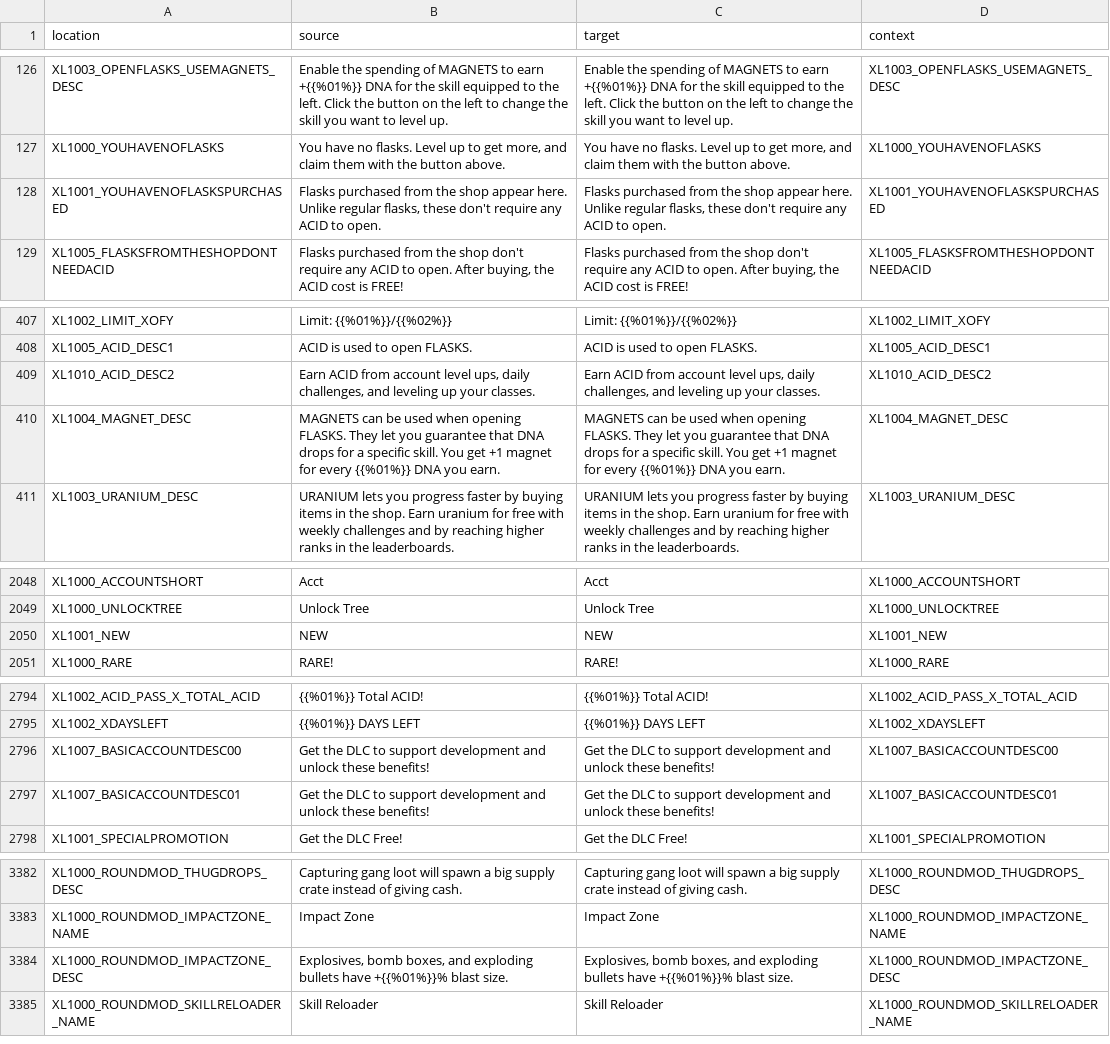
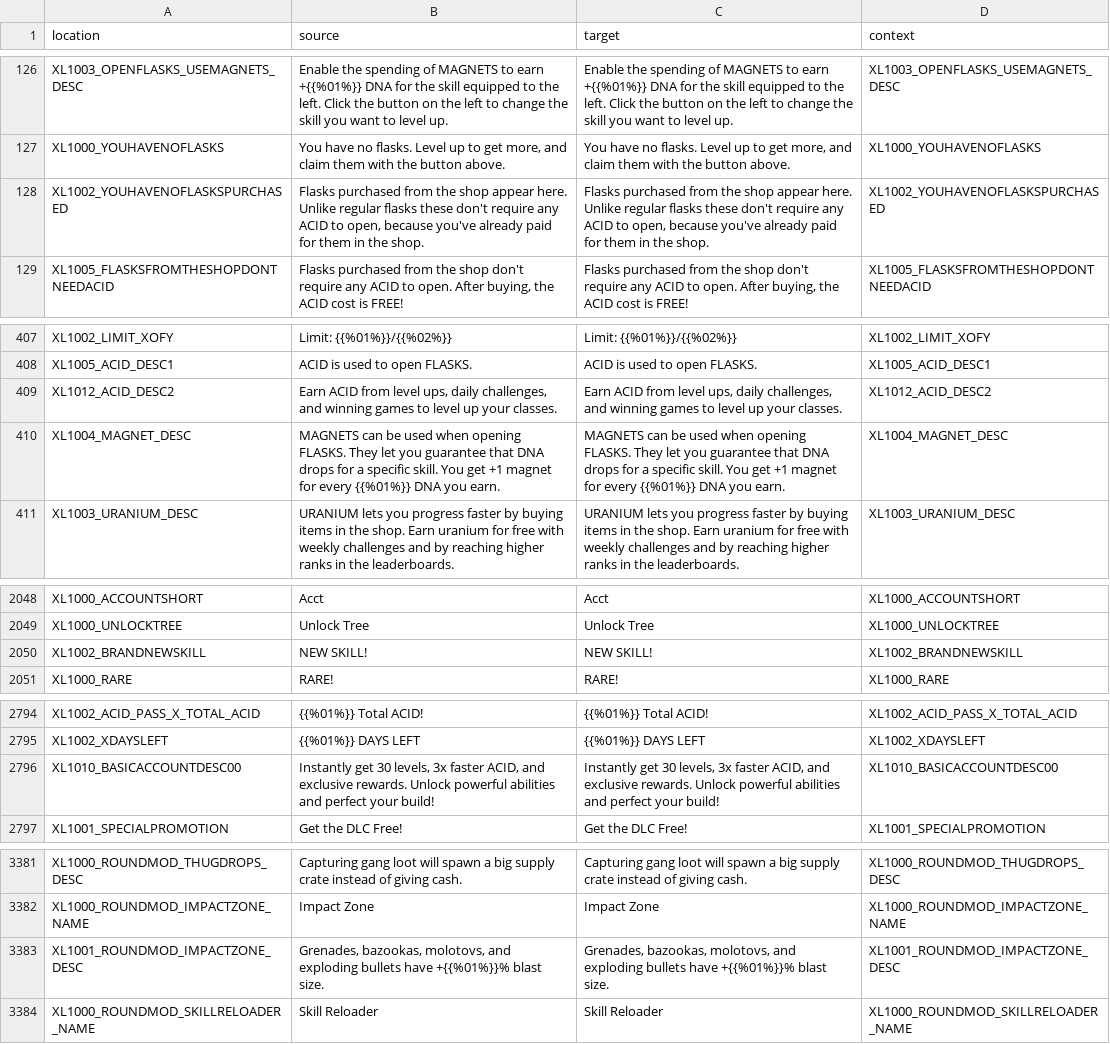
Before and after one commit to bencelot/GeneshiftTranslations, a CSV file: en.csv, drawn as a sheet; only a part is shown, gaps mark what is left out.

```diff
--- a/en.csv
+++ b/en.csv
@@ -127,3 +127,3 @@
 "XL1000_YOUHAVENOFLASKS","You have no flasks. Level up to get more, and claim them with the button above.","You have no flasks. Level up to get more, and claim them with the button above.","XL1000_YOUHAVENOFLASKS"
-"XL1001_YOUHAVENOFLASKSPURCHASED","Flasks purchased from the shop appear here. Unlike regular flasks, these don't require any ACID to open.","Flasks purchased from the shop appear here. Unlike regular flasks, these don't require any ACID to open.","XL1001_YOUHAVENOFLASKSPURCHASED"
+"XL1002_YOUHAVENOFLASKSPURCHASED","Flasks purchased from the shop appear here. Unlike regular flasks these don't require any ACID to open, because you've already paid for them in the shop.","Flasks purchased from the shop appear here. Unlike regular flasks these don't require any ACID to open, because you've already paid for them in the shop.","XL1002_YOUHAVENOFLASKSPURCHASED"
 "XL1005_FLASKSFROMTHESHOPDONTNEEDACID","Flasks purchased from the shop don't require any ACID to open. After buying, the ACID cost is FREE!","Flasks purchased from the shop don't require any ACID to open. After buying, the ACID cost is FREE!","XL1005_FLASKSFROMTHESHOPDONTNEEDACID"
@@ -408,3 +408,3 @@
 "XL1005_ACID_DESC1","ACID is used to open FLASKS.","ACID is used to open FLASKS.","XL1005_ACID_DESC1"
-"XL1010_ACID_DESC2","Earn ACID from account level ups, daily challenges, and leveling up your classes.","Earn ACID from account level ups, daily challenges, and leveling up your classes.","XL1010_ACID_DESC2"
+"XL1012_ACID_DESC2","Earn ACID from level ups, daily challenges, and winning games to level up your classes.","Earn ACID from level ups, daily challenges, and winning games to level up your classes.","XL1012_ACID_DESC2"
 "XL1004_MAGNET_DESC","MAGNETS can be used when opening FLASKS. They let you guarantee that DNA drops for a specific skill. You get +1 magnet for every {{%01%}} DNA you earn.","MAGNETS can be used when opening FLASKS. They let you guarantee that DNA drops for a specific skill. You get +1 magnet for every {{%01%}} DNA you earn.","XL1004_MAGNET_DESC"
@@ -2049,3 +2049,3 @@
 "XL1000_UNLOCKTREE","Unlock Tree","Unlock Tree","XL1000_UNLOCKTREE"
-"XL1001_NEW","NEW","NEW","XL1001_NEW"
+"XL1002_BRANDNEWSKILL","NEW SKILL!","NEW SKILL!","XL1002_BRANDNEWSKILL"
 "XL1000_RARE","RARE!","RARE!","XL1000_RARE"
@@ -2795,4 +2795,3 @@
 "XL1002_XDAYSLEFT","{{%01%}} DAYS LEFT","{{%01%}} DAYS LEFT","XL1002_XDAYSLEFT"
-"XL1007_BASICACCOUNTDESC00","Get the DLC to support development and unlock these benefits!","Get the DLC to support development and unlock these benefits!","XL1007_BASICACCOUNTDESC00"
-"XL1007_BASICACCOUNTDESC01","Get the DLC to support development and unlock these benefits!","Get the DLC to support development and unlock these benefits!","XL1007_BASICACCOUNTDESC01"
+"XL1010_BASICACCOUNTDESC00","Instantly get 30 levels, 3x faster ACID, and exclusive rewards. Unlock powerful abilities and perfect your build!","Instantly get 30 levels, 3x faster ACID, and exclusive rewards. Unlock powerful abilities and perfect your build!","XL1010_BASICACCOUNTDESC00"
 "XL1001_SPECIALPROMOTION","Get the DLC Free!","Get the DLC Free!","XL1001_SPECIALPROMOTION"
@@ -3383,3 +3382,3 @@
 "XL1000_ROUNDMOD_IMPACTZONE_NAME","Impact Zone","Impact Zone","XL1000_ROUNDMOD_IMPACTZONE_NAME"
-"XL1000_ROUNDMOD_IMPACTZONE_DESC","Explosives, bomb boxes, and exploding bullets have +{{%01%}}% blast size.","Explosives, bomb boxes, and exploding bullets have +{{%01%}}% blast size.","XL1000_ROUNDMOD_IMPACTZONE_DESC"
+"XL1001_ROUNDMOD_IMPACTZONE_DESC","Grenades, bazookas, molotovs, and exploding bullets have +{{%01%}}% blast size.","Grenades, bazookas, molotovs, and exploding bullets have +{{%01%}}% blast size.","XL1001_ROUNDMOD_IMPACTZONE_DESC"
 "XL1000_ROUNDMOD_SKILLRELOADER_NAME","Skill Reloader","Skill Reloader","XL1000_ROUNDMOD_SKILLRELOADER_NAME"
```
Also changed, not shown: de.csv, es_AR.csv, 4 other files.
